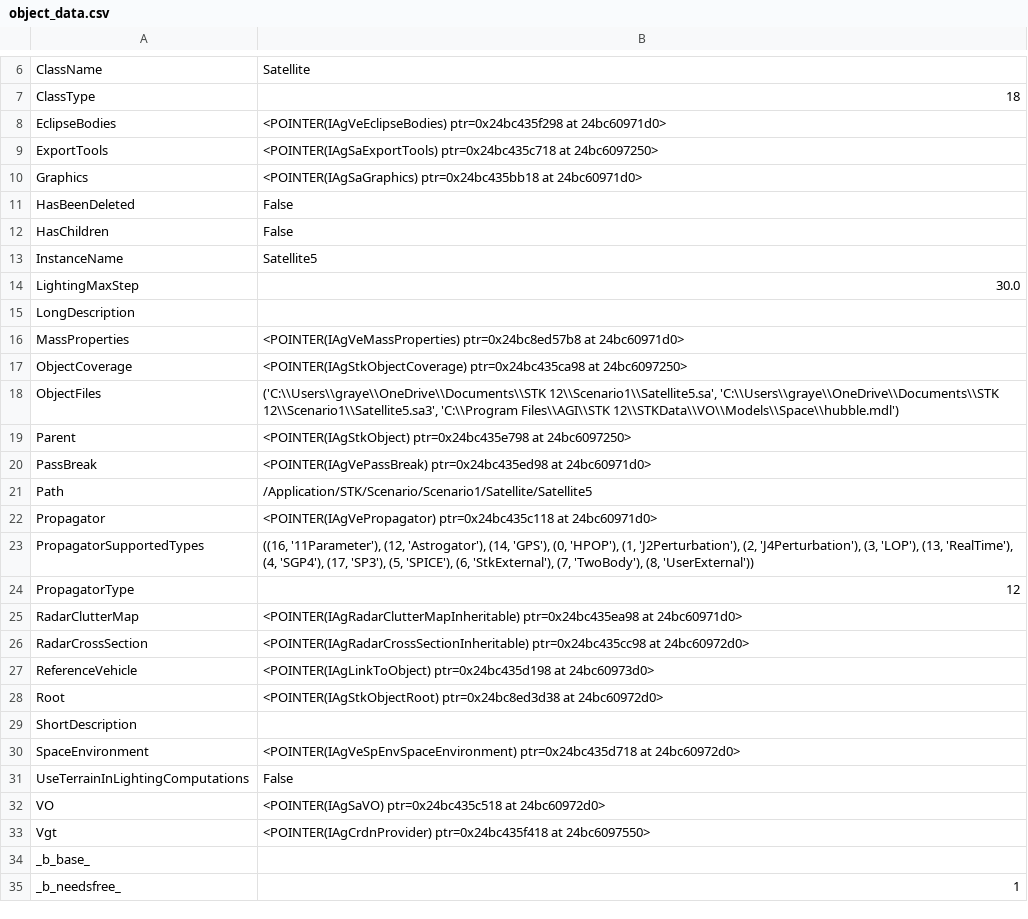
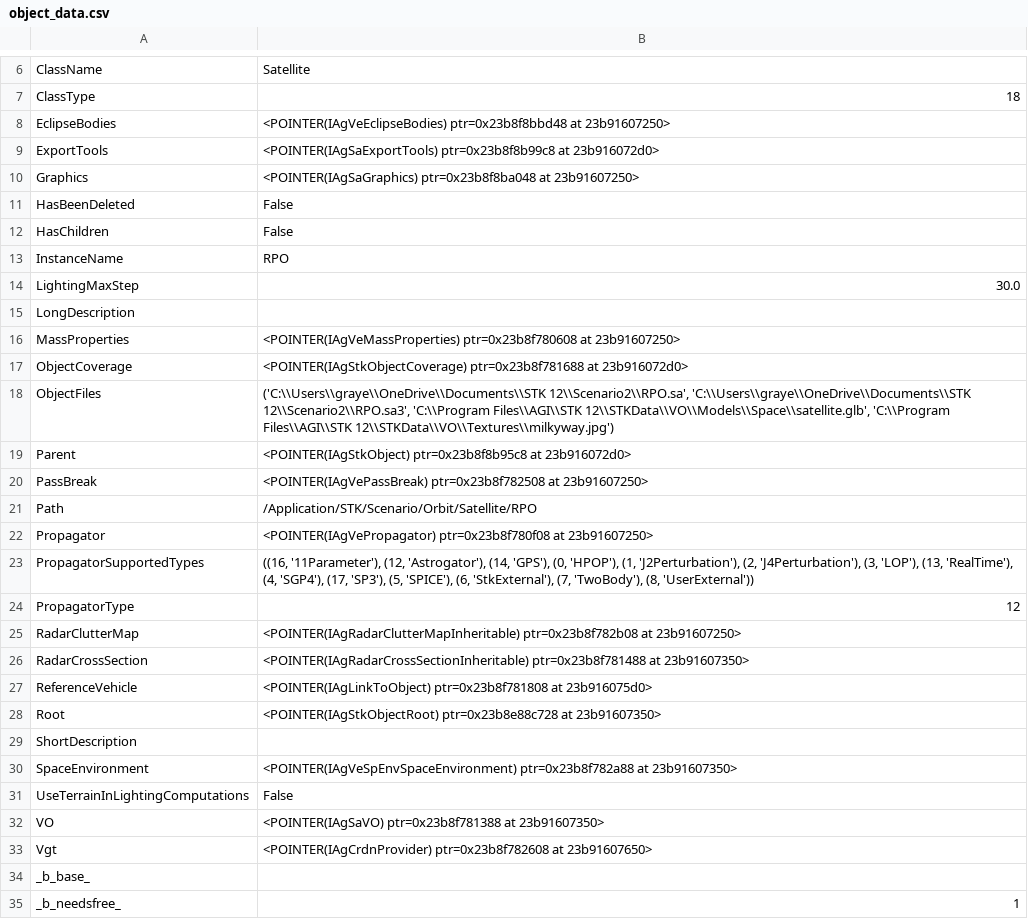
Before and after one commit to Mqhler/Astromechanics, a CSV file: object_data.csv, drawn as a sheet; only a part is shown, gaps mark what is left out; the diff covers the shown part only.

Commit message:
Updated object data

```diff
--- a/object_data.csv
+++ b/object_data.csv
@@ -7,28 +7,28 @@ ClassName,Satellite
 ClassType,18
-EclipseBodies,<POINTER(IAgVeEclipseBodies) ptr=0x24bc435f298 at 24bc60971d0>
-ExportTools,<POINTER(IAgSaExportTools) ptr=0x24bc435c718 at 24bc6097250>
-Graphics,<POINTER(IAgSaGraphics) ptr=0x24bc435bb18 at 24bc60971d0>
+EclipseBodies,<POINTER(IAgVeEclipseBodies) ptr=0x23b8f8bbd48 at 23b91607250>
+ExportTools,<POINTER(IAgSaExportTools) ptr=0x23b8f8b99c8 at 23b916072d0>
+Graphics,<POINTER(IAgSaGraphics) ptr=0x23b8f8ba048 at 23b91607250>
 HasBeenDeleted,False
 HasChildren,False
-InstanceName,Satellite5
+InstanceName,RPO
 LightingMaxStep,30.0
 LongDescription,
-MassProperties,<POINTER(IAgVeMassProperties) ptr=0x24bc8ed57b8 at 24bc60971d0>
-ObjectCoverage,<POINTER(IAgStkObjectCoverage) ptr=0x24bc435ca98 at 24bc6097250>
-ObjectFiles,"('C:\\Users\\graye\\OneDrive\\Documents\\STK 12\\Scenario1\\Satellite5.sa', 'C:\\Users\\graye\\OneDrive\\Documents\\STK 12\\Scenario1\\Satellite5.sa3', 'C:\\Program Files\\AGI\\STK 12\\STKData\\VO\\Models\\Space\\hubble.mdl')"
-Parent,<POINTER(IAgStkObject) ptr=0x24bc435e798 at 24bc6097250>
-PassBreak,<POINTER(IAgVePassBreak) ptr=0x24bc435ed98 at 24bc60971d0>
-Path,/Application/STK/Scenario/Scenario1/Satellite/Satellite5
-Propagator,<POINTER(IAgVePropagator) ptr=0x24bc435c118 at 24bc60971d0>
+MassProperties,<POINTER(IAgVeMassProperties) ptr=0x23b8f780608 at 23b91607250>
+ObjectCoverage,<POINTER(IAgStkObjectCoverage) ptr=0x23b8f781688 at 23b916072d0>
+ObjectFiles,"('C:\\Users\\graye\\OneDrive\\Documents\\STK 12\\Scenario2\\RPO.sa', 'C:\\Users\\graye\\OneDrive\\Documents\\STK 12\\Scenario2\\RPO.sa3', 'C:\\Program Files\\AGI\\STK 12\\STKData\\VO\\Models\\Space\\satellite.glb', 'C:\\Program Files\\AGI\\STK 12\\STKData\\VO\\Textures\\milkyway.jpg')"
+Parent,<POINTER(IAgStkObject) ptr=0x23b8f8b95c8 at 23b916072d0>
+PassBreak,<POINTER(IAgVePassBreak) ptr=0x23b8f782508 at 23b91607250>
+Path,/Application/STK/Scenario/Orbit/Satellite/RPO
+Propagator,<POINTER(IAgVePropagator) ptr=0x23b8f780f08 at 23b91607250>
 PropagatorSupportedTypes,"((16, '11Parameter'), (12, 'Astrogator'), (14, 'GPS'), (0, 'HPOP'), (1, 'J2Perturbation'), (2, 'J4Perturbation'), (3, 'LOP'), (13, 'RealTime'), (4, 'SGP4'), (17, 'SP3'), (5, 'SPICE'), (6, 'StkExternal'), (7, 'TwoBody'), (8, 'UserExternal'))"
 PropagatorType,12
-RadarClutterMap,<POINTER(IAgRadarClutterMapInheritable) ptr=0x24bc435ea98 at 24bc60971d0>
-RadarCrossSection,<POINTER(IAgRadarCrossSectionInheritable) ptr=0x24bc435cc98 at 24bc60972d0>
-ReferenceVehicle,<POINTER(IAgLinkToObject) ptr=0x24bc435d198 at 24bc60973d0>
-Root,<POINTER(IAgStkObjectRoot) ptr=0x24bc8ed3d38 at 24bc60972d0>
+RadarClutterMap,<POINTER(IAgRadarClutterMapInheritable) ptr=0x23b8f782b08 at 23b91607250>
+RadarCrossSection,<POINTER(IAgRadarCrossSectionInheritable) ptr=0x23b8f781488 at 23b91607350>
+ReferenceVehicle,<POINTER(IAgLinkToObject) ptr=0x23b8f781808 at 23b916075d0>
+Root,<POINTER(IAgStkObjectRoot) ptr=0x23b8e88c728 at 23b91607350>
 ShortDescription,
-SpaceEnvironment,<POINTER(IAgVeSpEnvSpaceEnvironment) ptr=0x24bc435d718 at 24bc60972d0>
+SpaceEnvironment,<POINTER(IAgVeSpEnvSpaceEnvironment) ptr=0x23b8f782a88 at 23b91607350>
 UseTerrainInLightingComputations,False
-VO,<POINTER(IAgSaVO) ptr=0x24bc435c518 at 24bc60972d0>
-Vgt,<POINTER(IAgCrdnProvider) ptr=0x24bc435f418 at 24bc6097550>
+VO,<POINTER(IAgSaVO) ptr=0x23b8f781388 at 23b91607350>
+Vgt,<POINTER(IAgCrdnProvider) ptr=0x23b8f782608 at 23b91607650>
 _b_base_,
```
Also changed, not shown: 2 edited cells elsewhere in this file.
